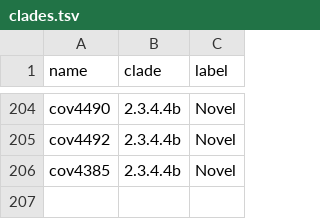
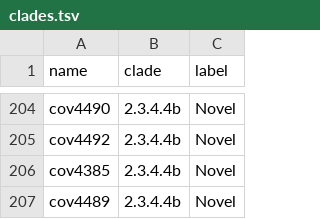
Before and after one commit to dbacsik/lgm_h5n1_ecology, a TSV file: input/data/clades.tsv, drawn as a sheet; only a part is shown, gaps mark what is left out; the diff names each change by its address in the sheet, - before the commit and + after, or states it on an @@ line.

```diff
--- a/input/data/clades.tsv
+++ b/input/data/clades.tsv
+row 207: cov4489 | 2.3.4.4b | Novel
```
Also changed, not shown: output/data_cleaning/focal_labeled.tsv, output/data_cleaning/focal_merged.tsv, 31 other files.
